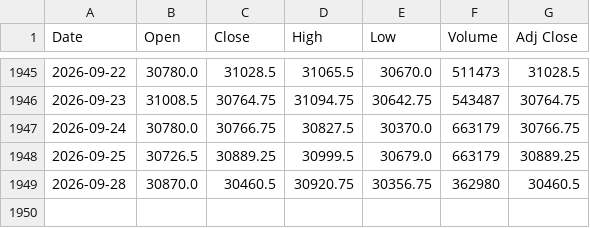
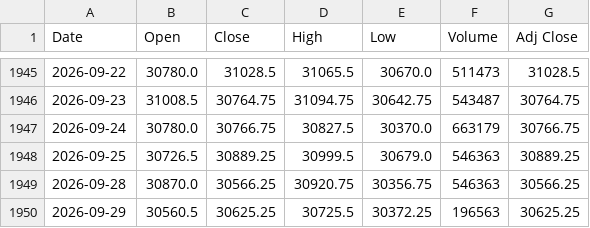
Before and after one commit to Chief-rich/nasdaq100-data, a CSV file: data/nq_daily/history.csv, drawn as a sheet; only a part is shown, gaps mark what is left out.

```diff
--- a/data/nq_daily/history.csv
+++ b/data/nq_daily/history.csv
@@ -1947,3 +1947,4 @@ Date,Open,Close,High,Low,Volume,Adj Close
 2026-09-24,30780.0,30766.75,30827.5,30370.0,663179,30766.75
-2026-09-25,30726.5,30889.25,30999.5,30679.0,663179,30889.25
-2026-09-28,30870.0,30460.5,30920.75,30356.75,362980,30460.5
+2026-09-25,30726.5,30889.25,30999.5,30679.0,546363,30889.25
+2026-09-28,30870.0,30566.25,30920.75,30356.75,546363,30566.25
+2026-09-29,30560.5,30625.25,30725.5,30372.25,196563,30625.25
```
Also changed, not shown: data/ndx_daily/history.csv, 15 other files.
